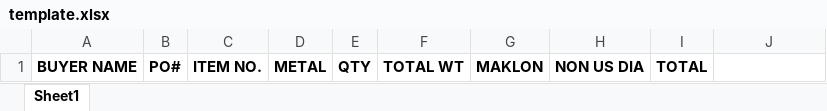
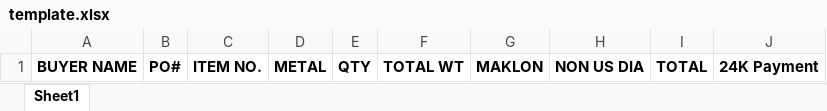
Before and after one commit to goparklubanic/xlcleancing, an Excel workbook: results/template.xlsx, sheet Sheet1, drawn as a sheet; values as stored, in another font and other column widths than the file's, no borders; the diff names each change by its address in the sheet, - before the commit and + after, or states it on an @@ line.

Commit message:
new tmplate

```diff
--- a/results/template.xlsx (sheet Sheet1)
+++ b/results/template.xlsx (sheet Sheet1)
-J1: (empty)
+J1: 24K Payment
```
